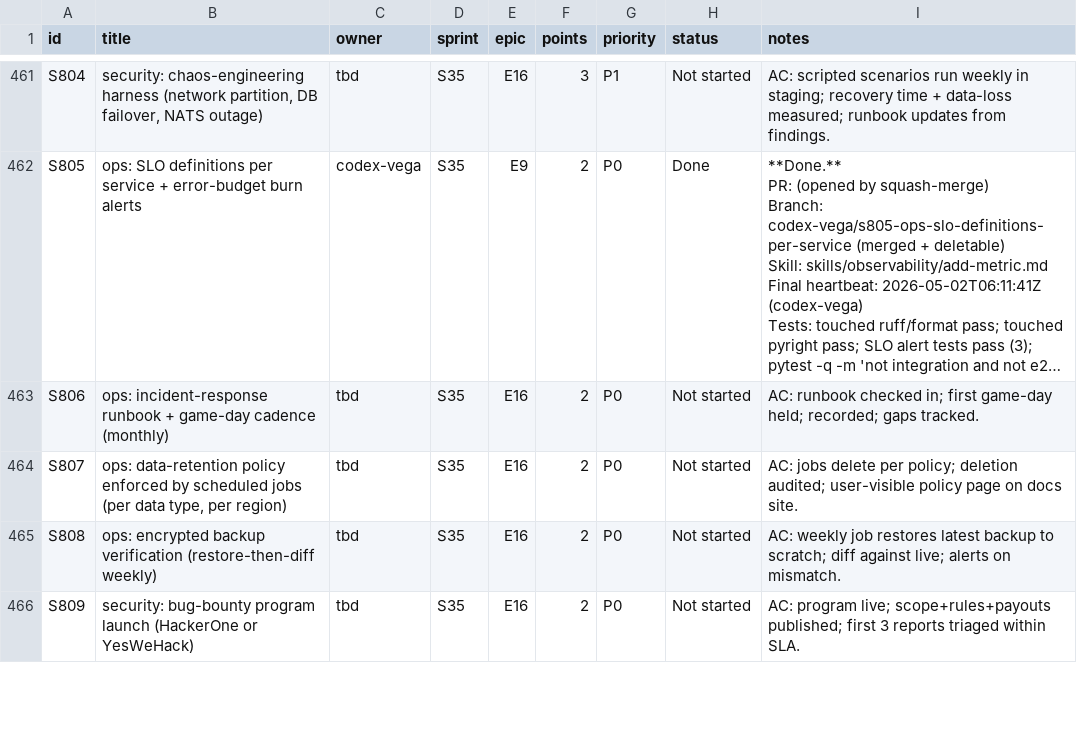
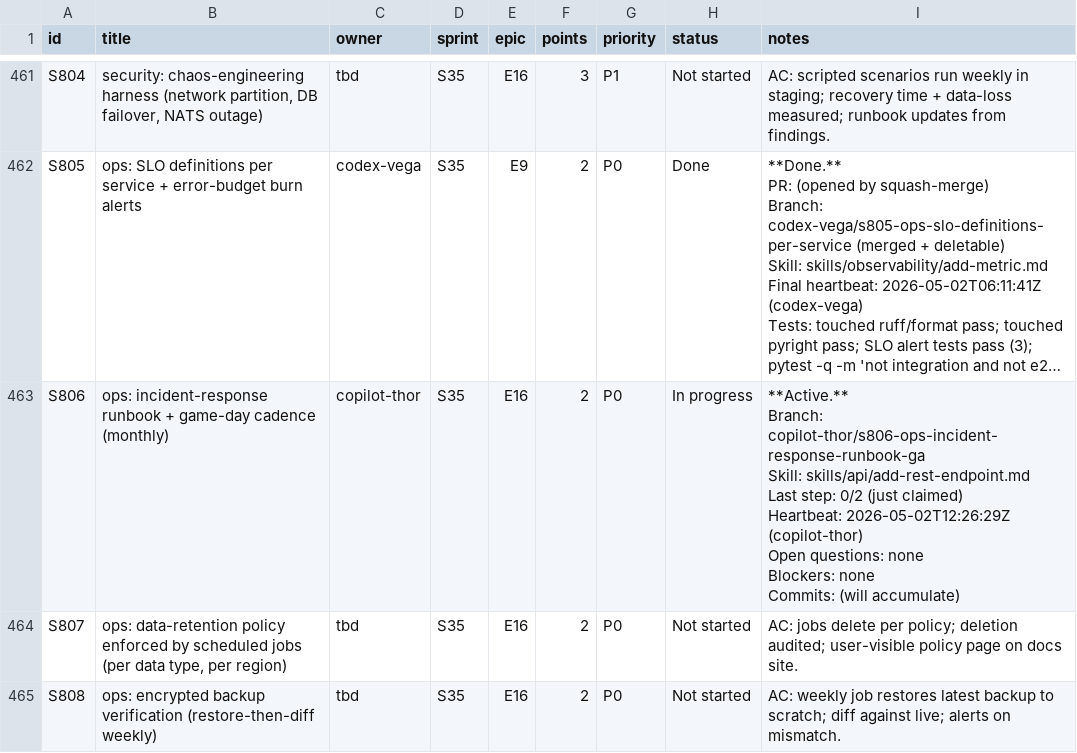
Before and after one commit to kwameasare/loop, a CSV file: loop_implementation/tracker/csv/stories.csv, drawn as a sheet; only a part is shown, gaps mark what is left out; the shorter side is filled out with more unchanged rows; long unchanged cells end in …; ↵ is a line break in a cell; the diff names each change by its address in the sheet, - before the commit and + after, or states it on an @@ line.

```diff
--- a/loop_implementation/tracker/csv/stories.csv
+++ b/loop_implementation/tracker/csv/stories.csv
-C463 (owner): tbd
+C463 (owner): copilot-thor
-H463 (status): Not started
+H463 (status): In progress
-I463 (notes): AC: runbook checked in; first game-day held; recorded; gaps tracked.
+I463 (notes): **Active.** ↵ Branch: copilot-thor/s806-ops-incident-response-runbook-ga ↵ Skill: skills/api/add-rest-endpoint.md ↵ Last step: 0/2 (just claimed) ↵ Heartbeat: 2026-05-02T12:26:29Z (copilot-thor) ↵ Open questions: none ↵ Blockers: none ↵ Commits: (will accumulate)
```
Also changed, not shown: 4 other files.
